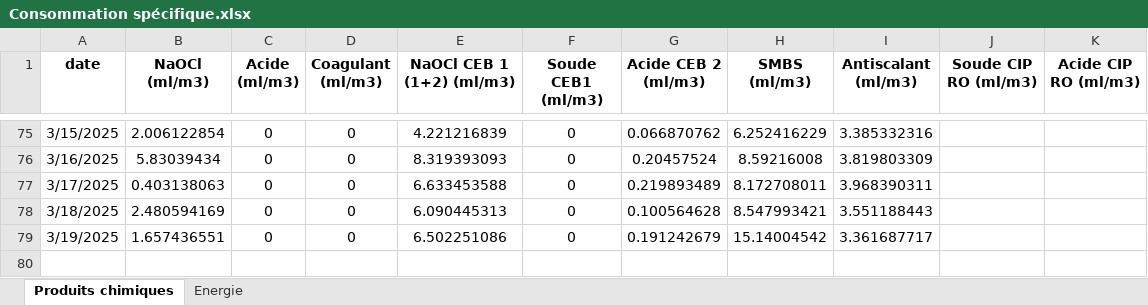
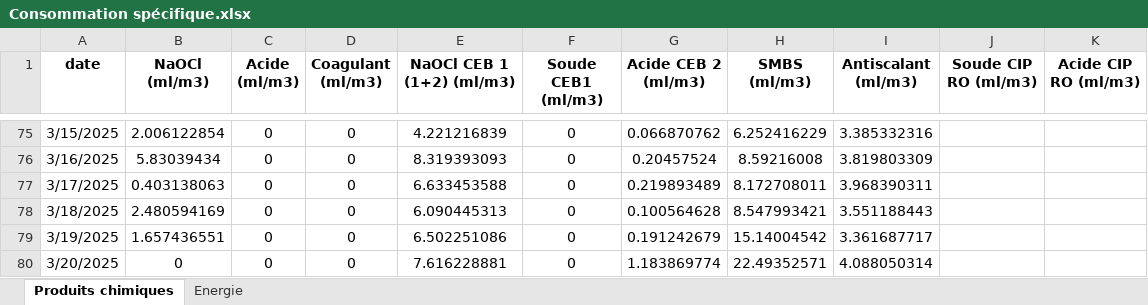
Before and after one commit to Ait-Omar/wave2, an Excel workbook: Consommation spécifique.xlsx, sheet Produits chimiques, drawn as a sheet; only a part is shown, gaps mark what is left out; values as stored, in another font and other column widths than the file's, no borders; the diff names each change by its address in the sheet, - before the commit and + after, or states it on an @@ line.

```diff
--- a/Consommation spécifique.xlsx (sheet Produits chimiques)
+++ b/Consommation spécifique.xlsx (sheet Produits chimiques)
+row 80: 3/20/2025 | 0 | 0 | 0 | 7.616228881 | 0 | 1.183869774 | 22.49352571 | 4.088050314
```
Also changed, not shown: sheet Energie, PRODUCTION 2025.xlsx, SUIVI DIPS (1).xlsx, 2 other files.
